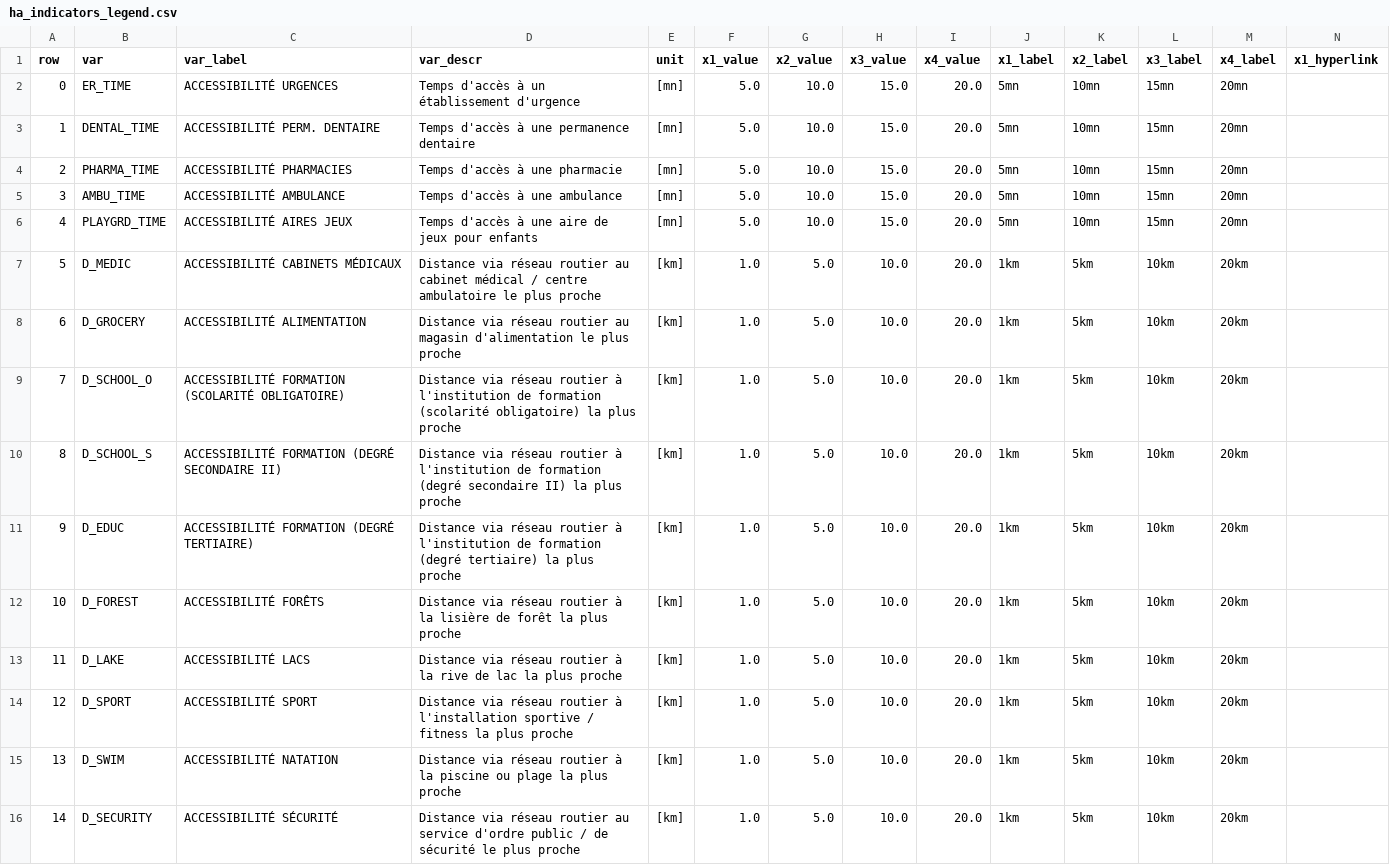
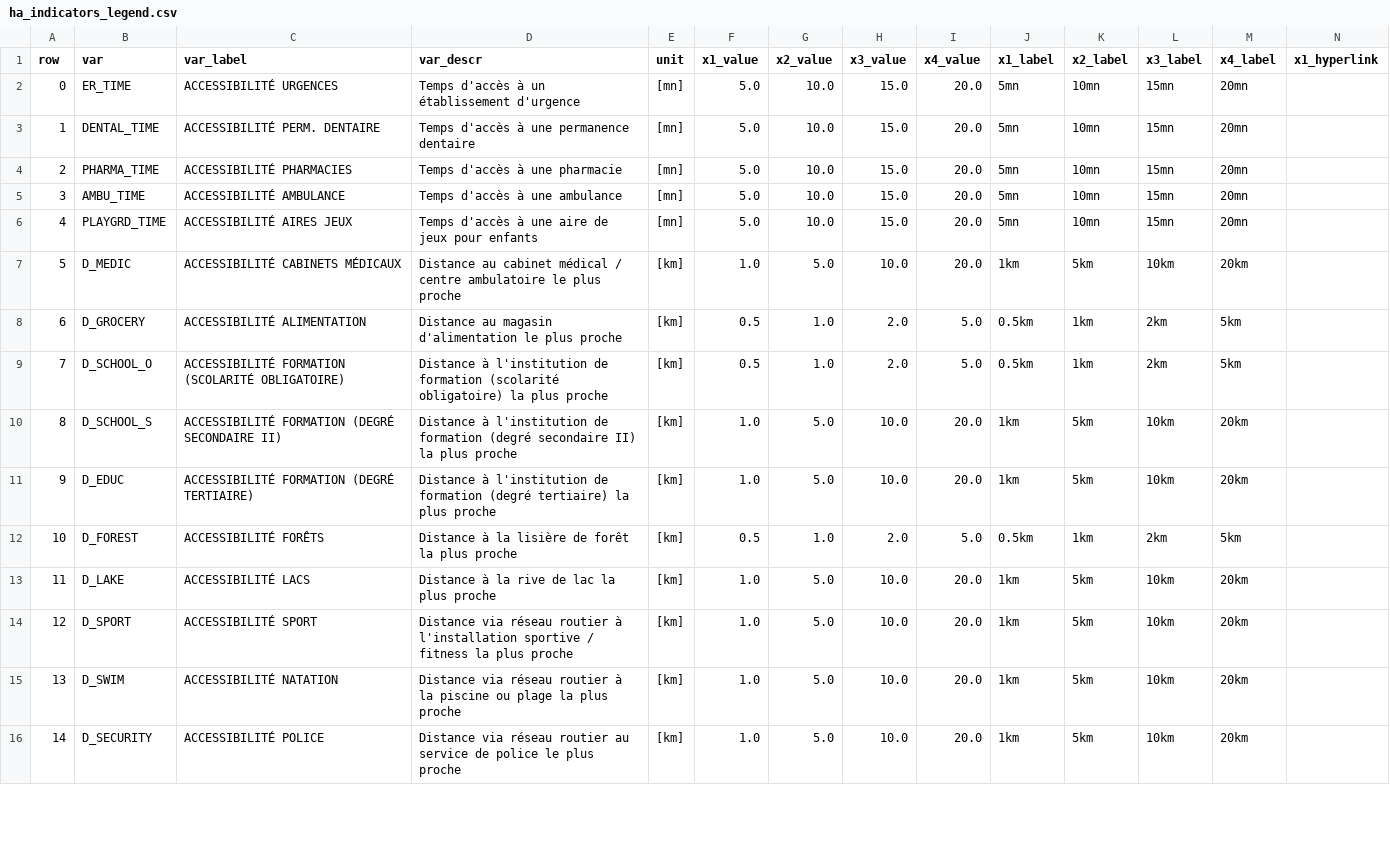
Before and after one commit to aladoy/GEOSAN, a CSV file: geosan/legend/ha_indicators_legend.csv, drawn as a sheet; only a part is shown; the diff covers the shown part only; the diff names each change by its address in the sheet, - before the commit and + after, or states it on an @@ line.

```diff
--- a/geosan/legend/ha_indicators_legend.csv
+++ b/geosan/legend/ha_indicators_legend.csv
-D7 (var_descr): Distance via réseau routier au cabinet…
+D7 (var_descr): Distance au cabinet…
-D8 (var_descr): Distance via réseau routier au magasin…
+D8 (var_descr): Distance au magasin…
-F8:F9 (x1_value): 1.0
+F8:F9 (x1_value): 0.5
-G8:G9 (x2_value): 5.0
+G8:G9 (x2_value): 1.0
-H8:H9 (x3_value): 10.0
+H8:H9 (x3_value): 2.0
-I8:I9 (x4_value): 20.0
+I8:I9 (x4_value): 5.0
-J8:J9 (x1_label): 1km
+J8:J9 (x1_label): 0.5km
-K8:K9 (x2_label): 5km
+K8:K9 (x2_label): 1km
-L8:L9 (x3_label): 10km
+L8:L9 (x3_label): 2km
-M8:M9 (x4_label): 20km
+M8:M9 (x4_label): 5km
-D9 (var_descr): Distance via réseau routier à l'institution…
+D9 (var_descr): Distance à l'institution…
-D10 (var_descr): Distance via réseau routier à l'institution…
+D10 (var_descr): Distance à l'institution…
-D11 (var_descr): Distance via réseau routier à l'institution…
+D11 (var_descr): Distance à l'institution…
-D12 (var_descr): Distance via réseau routier à la…
+D12 (var_descr): Distance à la…
-F12 (x1_value): 1.0
+F12 (x1_value): 0.5
-G12 (x2_value): 5.0
+G12 (x2_value): 1.0
-H12 (x3_value): 10.0
+H12 (x3_value): 2.0
-I12 (x4_value): 20.0
+I12 (x4_value): 5.0
-J12 (x1_label): 1km
+J12 (x1_label): 0.5km
-K12 (x2_label): 5km
+K12 (x2_label): 1km
-L12 (x3_label): 10km
+L12 (x3_label): 2km
-M12 (x4_label): 20km
+M12 (x4_label): 5km
-D13 (var_descr): Distance via réseau routier à la…
+D13 (var_descr): Distance à la…
-C16 (var_label): ACCESSIBILITÉ SÉCURITÉ
+C16 (var_label): ACCESSIBILITÉ POLICE
-D16 (var_descr): …au service d'ordre public / de sécurité le plus…
+D16 (var_descr): …au service de police le plus…
```
Also changed, not shown: 60 edited cells elsewhere in this file, 28 other files.
